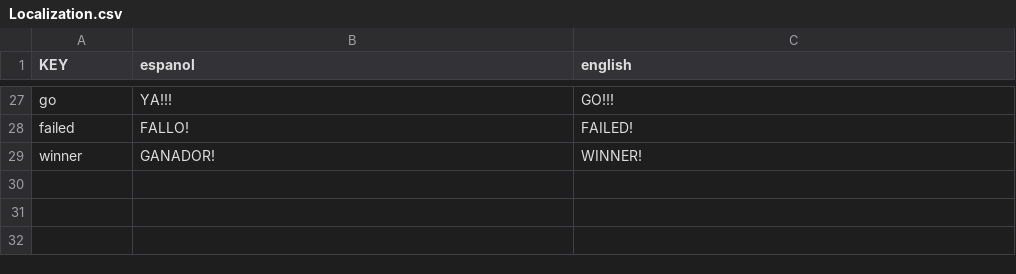
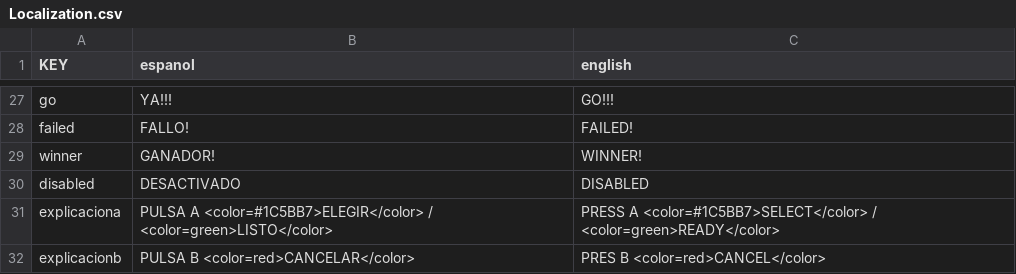
Before and after one commit to sosan/jam_testing, a CSV file: Assets/Resources/Localization.csv, drawn as a sheet; only a part is shown, gaps mark what is left out.

```diff
--- a/Assets/Resources/Localization.csv
+++ b/Assets/Resources/Localization.csv
@@ -29 +29,4 @@ failed,FALLO!,FAILED!
 winner,GANADOR!,WINNER!
+disabled,DESACTIVADO,DISABLED
+explicaciona,PULSA A <color=#1C5BB7>ELEGIR</color> / <color=green>LISTO</color>,PRESS A <color=#1C5BB7>SELECT</color> / <color=green>READY</color>
+explicacionb,PULSA B <color=red>CANCELAR</color>,PRES B <color=red>CANCEL</color>
```
Also changed, not shown: 9 other files.
